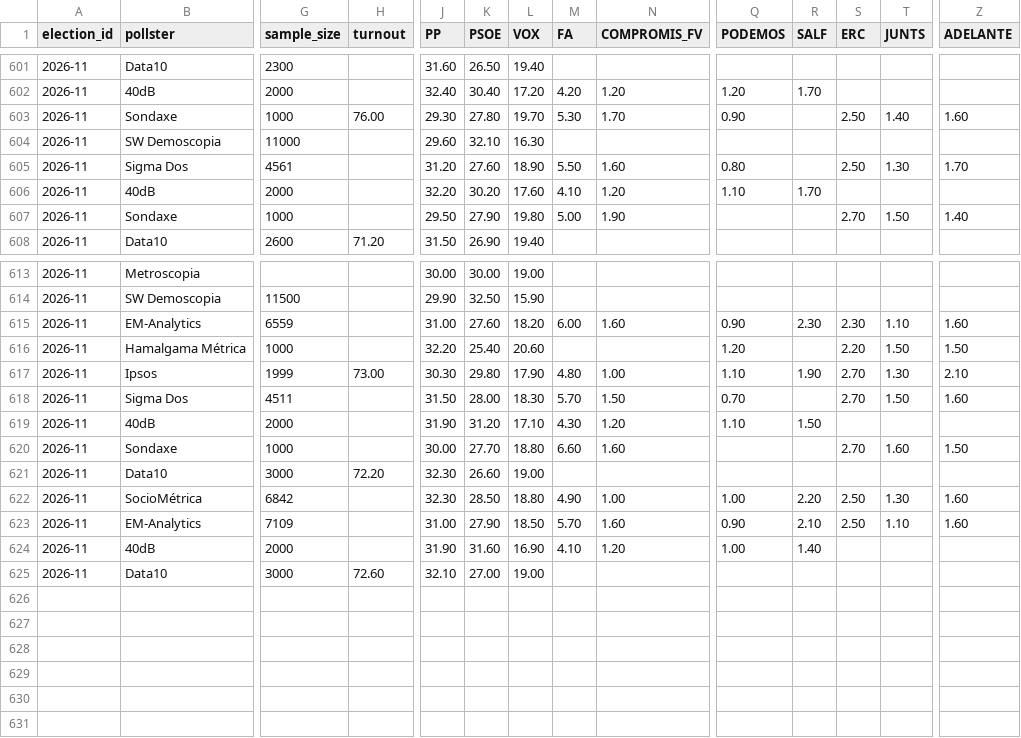
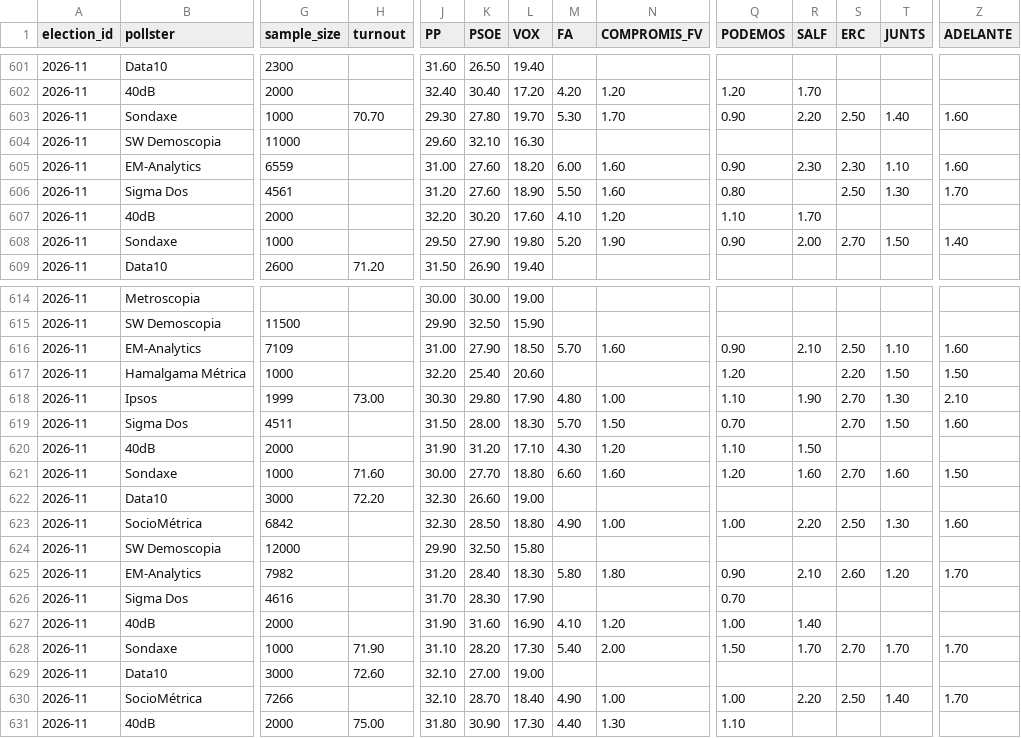
Before and after one commit to rmedranollamas/elecciones, a CSV file: data/polls/national_2026.csv, drawn as a sheet; only a part is shown, gaps mark what is left out; addresses are those after the commit; rows hold the shown columns only; the diff names each change by its address in the sheet, - before the commit and + after, or states it on an @@ line.

```diff
--- a/data/polls/national_2026.csv
+++ b/data/polls/national_2026.csv
-H603 (turnout): 76.00
+H603 (turnout): 70.70
-R603 (SALF): (empty)
+R603 (SALF): 2.20
+row 605: 2026-11 | EM-Analytics | 6559 |  | 31.00 | 27.60 | 18.20 | 6.00 | 1.60 | 0.90 | 2.30 | 2.30 | 1.10 | 1.60
-M608 (FA): 5.00
+M608 (FA): 5.20
-Q608 (PODEMOS): (empty)
+Q608 (PODEMOS): 0.90
-R608 (SALF): (empty)
+R608 (SALF): 2.00
-G616 (sample_size): 6559
+G616 (sample_size): 7109
-K616 (PSOE): 27.60
+K616 (PSOE): 27.90
-L616 (VOX): 18.20
+L616 (VOX): 18.50
-M616 (FA): 6.00
+M616 (FA): 5.70
-R616 (SALF): 2.30
+R616 (SALF): 2.10
-S616 (ERC): 2.30
+S616 (ERC): 2.50
-H621 (turnout): (empty)
+H621 (turnout): 71.60
-Q621 (PODEMOS): (empty)
+Q621 (PODEMOS): 1.20
-R621 (SALF): (empty)
+R621 (SALF): 1.60
+row 624: 2026-11 | SW Demoscopia | 12000 |  | 29.90 | 32.50 | 15.80
-G625 (sample_size): 7109
+G625 (sample_size): 7982
-J625 (PP): 31.00
+J625 (PP): 31.20
-K625 (PSOE): 27.90
+K625 (PSOE): 28.40
-L625 (VOX): 18.50
+L625 (VOX): 18.30
-M625 (FA): 5.70
+M625 (FA): 5.80
-N625 (COMPROMIS_FV): 1.60
+N625 (COMPROMIS_FV): 1.80
-S625 (ERC): 2.50
+S625 (ERC): 2.60
-T625 (JUNTS): 1.10
+T625 (JUNTS): 1.20
-Z625 (ADELANTE): 1.60
+Z625 (ADELANTE): 1.70
+row 626: 2026-11 | Sigma Dos | 4616 |  | 31.70 | 28.30 | 17.90 |  |  | 0.70
+row 628: 2026-11 | Sondaxe | 1000 | 71.90 | 31.10 | 28.20 | 17.30 | 5.40 | 2.00 | 1.50 | 1.70 | 2.70 | 1.70 | 1.70
+row 630: 2026-11 | SocioMétrica | 7266 |  | 32.10 | 28.70 | 18.40 | 4.90 | 1.00 | 1.00 | 2.20 | 2.50 | 1.40 | 1.70
+row 631: 2026-11 | 40dB | 2000 | 75.00 | 31.80 | 30.90 | 17.30 | 4.40 | 1.30 | 1.10
```
Also changed, not shown: data/outputs/pollster_ratings.csv, data/polls/cis_3584_provincial.csv, 4 other files.
